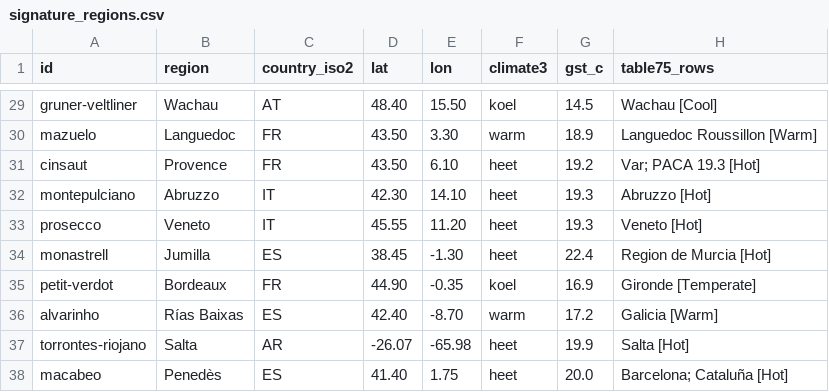
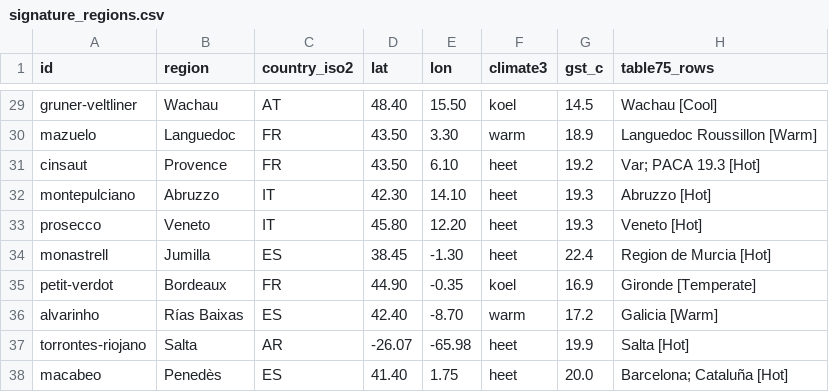
Before and after one commit to GodelloVbP/Grapedle, a CSV file: data/source/signature_regions.csv, drawn as a sheet; only a part is shown, gaps mark what is left out; the diff names each change by its address in the sheet, - before the commit and + after, or states it on an @@ line.

```diff
--- a/data/source/signature_regions.csv
+++ b/data/source/signature_regions.csv
-D33 (lat): 45.55
+D33 (lat): 45.80
-E33 (lon): 11.20
+E33 (lon): 12.20
```
Also changed, not shown: 3 other files.
